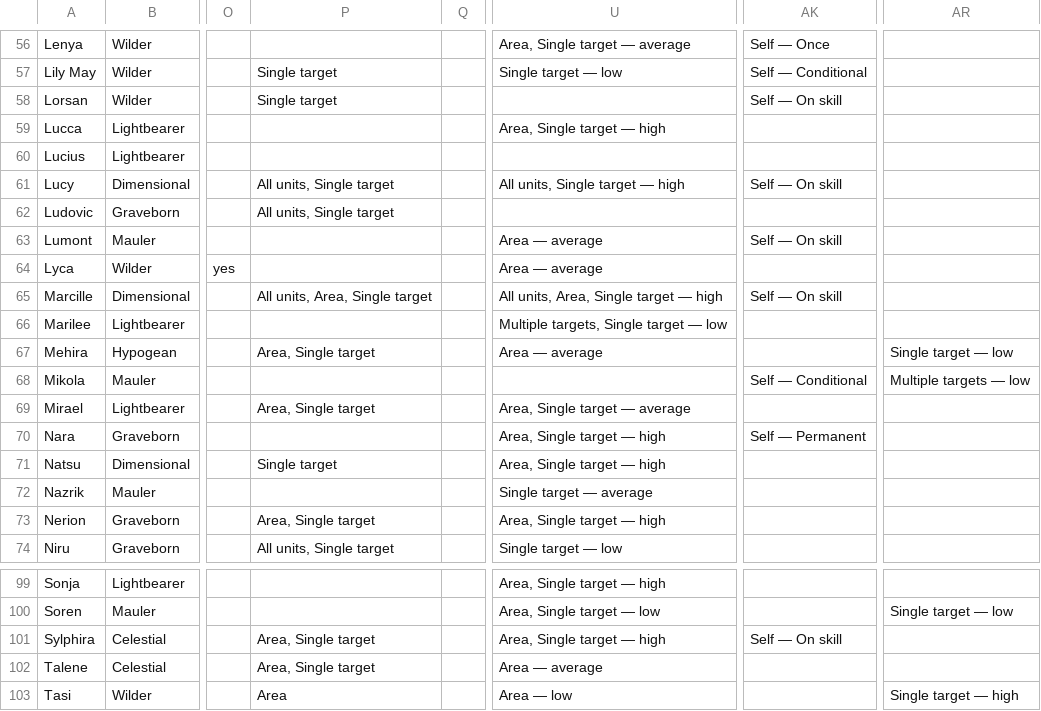
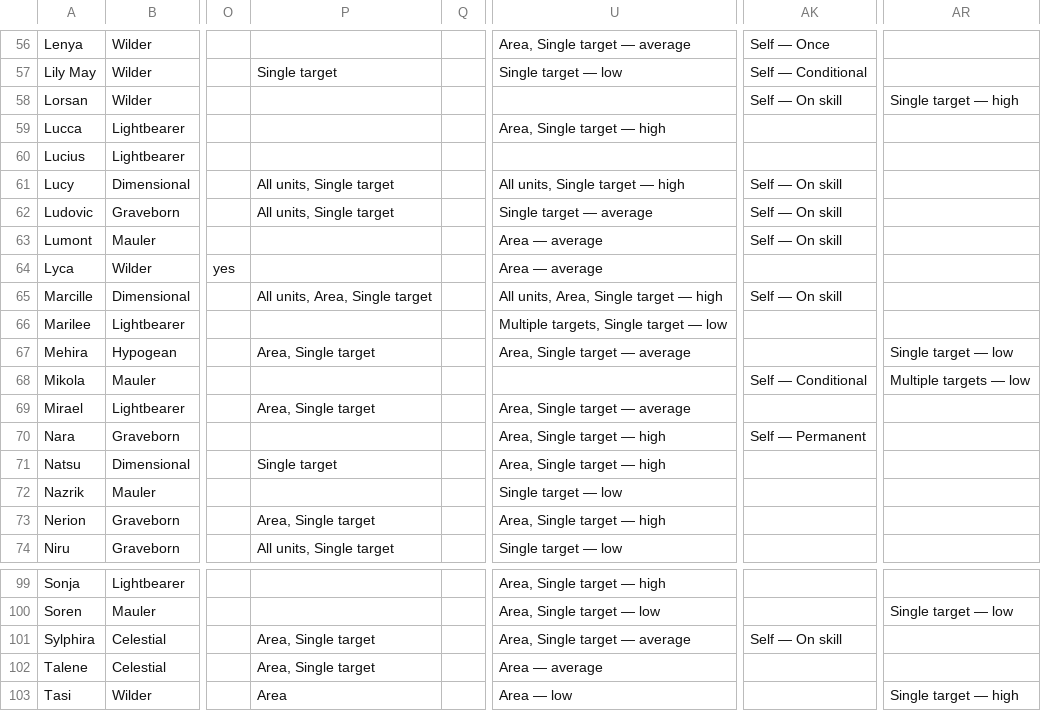
Before and after one commit to arnecls/afjk-characters, a CSV file: heroes-overview.csv, drawn as a sheet; only a part is shown, gaps mark what is left out; the diff covers the shown part only; the diff names each change by its address in the sheet, - before the commit and + after, or states it on an @@ line.

```diff
--- a/heroes-overview.csv
+++ b/heroes-overview.csv
-P58: Single target
+P58: (empty)
-AR58: (empty)
+AR58: Single target — high
-U62: (empty)
+U62: Single target — average
-AK62: (empty)
+AK62: Self — On skill
-U67: Area — average
+U67: Area, Single target — average
-U72: Single target — average
+U72: Single target — low
-U101: Area, Single target — high
+U101: Area, Single target — average
```
Also changed, not shown: 38 edited cells elsewhere in this file, site/data/heroes-overview.csv, 11 other files.
